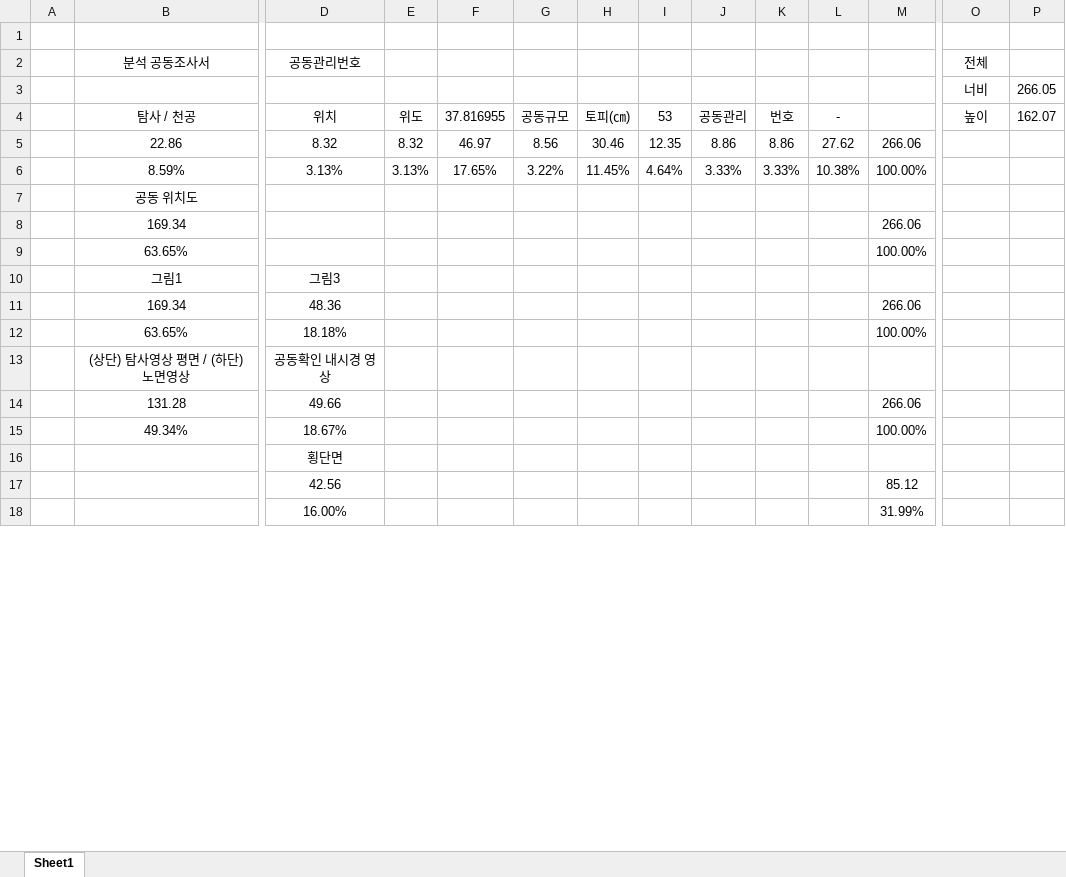
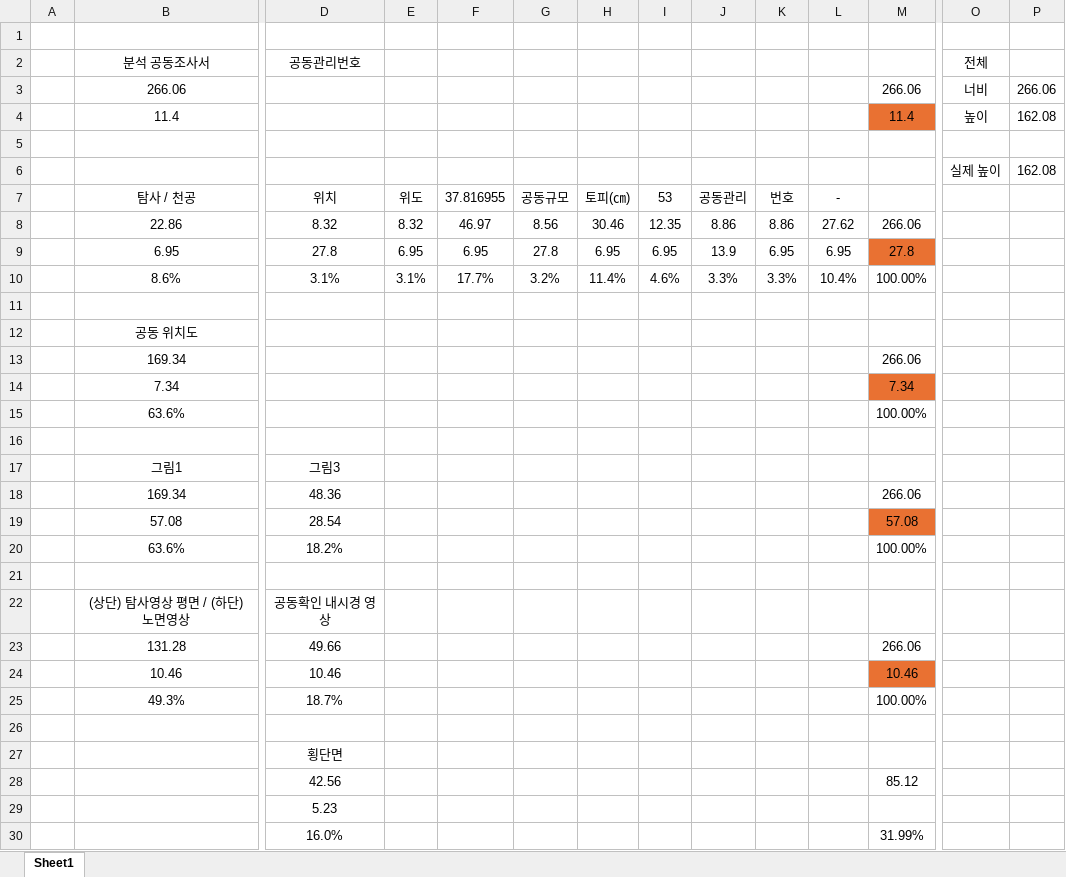
Before and after one commit to kim-src/js-document, an Excel workbook: 20240709-칼럼너비.xlsx, sheet Sheet1, drawn as a sheet; only a part is shown, gaps mark what is left out; values as stored, in another font and other column widths than the file's, no borders; removed rows and columns are numbered as before the commit, all else as after; rows hold the shown columns only; the diff covers the shown part only; the diff names each change by its address in the sheet, - before the commit and + after, or states it on an @@ line.

```diff
--- a/20240709-칼럼너비.xlsx (sheet Sheet1)
+++ b/20240709-칼럼너비.xlsx (sheet Sheet1)
+row 3:  | 266.06 |  |  |  |  |  |  |  |  |  | 266.06 | 너비 | 266.06
+row 4:  | 11.4 |  |  |  |  |  |  |  |  |  | 11.4 | 높이 | 162.08
-row 5:  |  |  |  |  |  |  |  |  |  |  |  | 너비 | 266.05
+row 5: (empty)
+row 6:  |  |  |  |  |  |  |  |  |  |  |  | 실제 높이 | 162.08
-O7: 높이
+O7: (empty)
-P7: 162.07
+P7: (empty)
+row 9:  | 6.95 | 27.8 | 6.95 | 6.95 | 27.8 | 6.95 | 6.95 | 13.9 | 6.95 | 6.95 | 27.8
+row 10:  | 8.6% | 3.1% | 3.1% | 17.7% | 3.2% | 11.4% | 4.6% | 3.3% | 3.3% | 10.4% | 100.00%
-row 11:  | 8.59% | 3.13% | 3.13% | 17.65% | 3.22% | 11.45% | 4.64% | 3.33% | 3.33% | 10.38% | 100.00%
+row 11: (empty)
+row 14:  | 7.34 |  |  |  |  |  |  |  |  |  | 7.34
+row 15:  | 63.6% |  |  |  |  |  |  |  |  |  | 100.00%
-row 16:  | 63.65% |  |  |  |  |  |  |  |  |  | 100.00%
+row 16: (empty)
+row 19:  | 57.08 | 28.54 |  |  |  |  |  |  |  |  | 57.08
+row 20:  | 63.6% | 18.2% |  |  |  |  |  |  |  |  | 100.00%
-row 21:  | 63.65% | 18.18% |  |  |  |  |  |  |  |  | 100.00%
+row 21: (empty)
+row 24:  | 10.46 | 10.46 |  |  |  |  |  |  |  |  | 10.46
+row 25:  | 49.3% | 18.7% |  |  |  |  |  |  |  |  | 100.00%
-row 26:  | 49.34% | 18.67% |  |  |  |  |  |  |  |  | 100.00%
+row 26: (empty)
-row 18:  |  | 16.00% |  |  |  |  |  |  |  |  | 31.99%
+row 29:  |  | 5.23
+row 30:  |  | 16.0% |  |  |  |  |  |  |  |  | 31.99%
```
Also changed, not shown: 6 added rows and 9 edited cells elsewhere in this sheet, formulas that keep their value, 6 other files.
